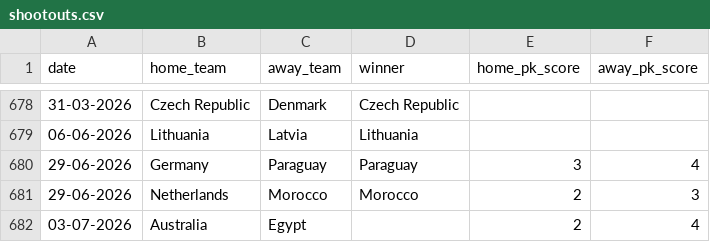
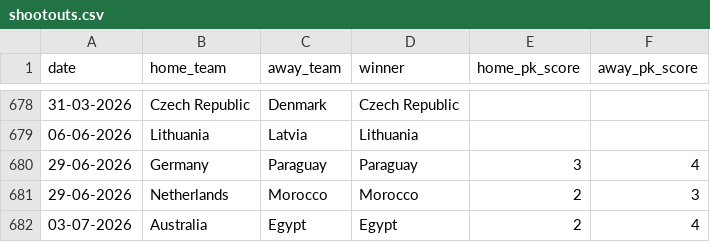
Before and after one commit to Karshin12/World-Cup-2026-Knockout-Predictor, a CSV file: shootouts.csv, drawn as a sheet; only a part is shown, gaps mark what is left out.

Commit message:
Match 86 Update

```diff
--- a/shootouts.csv
+++ b/shootouts.csv
@@ -681,2 +681,2 @@ date,home_team,away_team,winner,home_pk_score,away_pk_score
 29-06-2026,Netherlands,Morocco,Morocco,2,3
-03-07-2026,Australia,Egypt,,2,4
+03-07-2026,Australia,Egypt,Egypt,2,4
```
